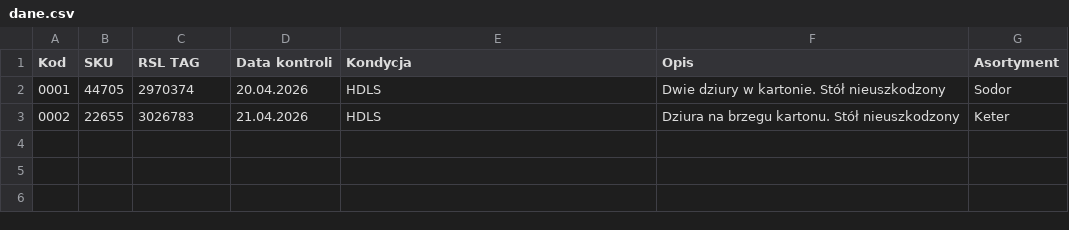
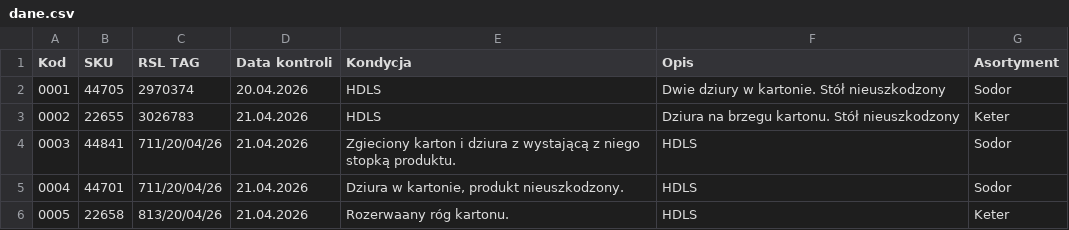
Before and after one commit to logi-meblob/katalog-kontroli, a CSV file: dane.csv, drawn as a sheet.

Commit message:
Update dane.csv

```diff
--- a/dane.csv
+++ b/dane.csv
@@ -3 +3,4 @@
 0002;22655;3026783;21.04.2026;HDLS;Dziura na brzegu kartonu. Stół nieuszkodzony;Keter
+0003;44841;711/20/04/26;21.04.2026;Zgieciony karton i dziura z wystającą z niego stopką produktu.;HDLS;Sodor
+0004;44701;711/20/04/26;21.04.2026;Dziura w kartonie, produkt nieuszkodzony.;HDLS;Sodor
+0005;22658;813/20/04/26;21.04.2026;Rozerwaany róg kartonu.;HDLS;Keter
```
